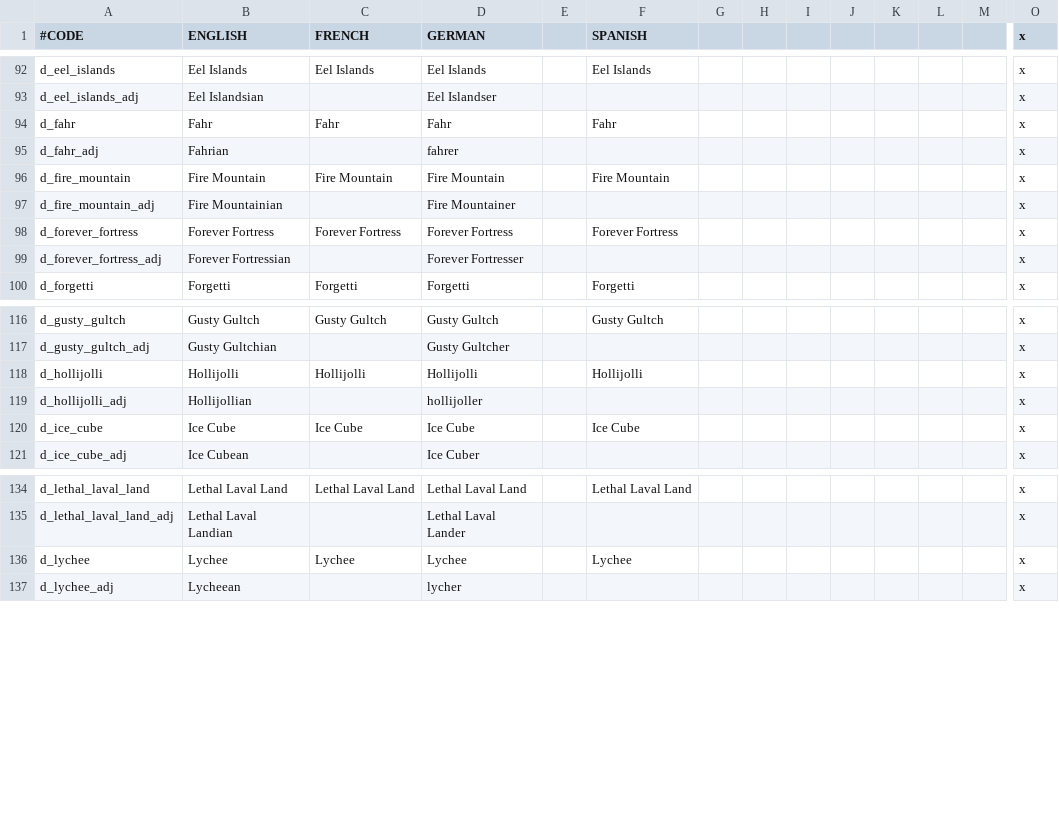
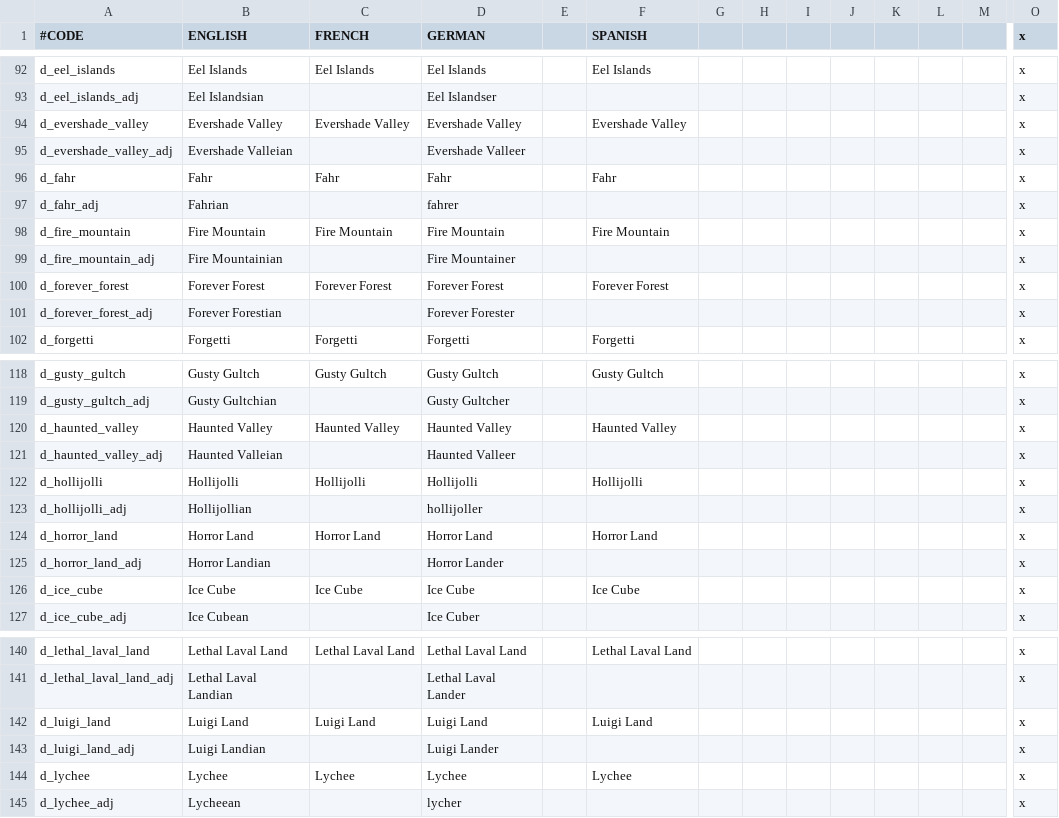
Before and after one commit to TurtleShroom/Super_Mario_Mod, a CSV file: AL-TSP-MARIO/localisation/000_Duchy_names.csv, drawn as a sheet; only a part is shown, gaps mark what is left out; addresses are those after the commit; rows hold the shown columns only; the diff names each change by its address in the sheet, - before the commit and + after, or states it on an @@ line.

```diff
--- a/AL-TSP-MARIO/localisation/000_Duchy_names.csv
+++ b/AL-TSP-MARIO/localisation/000_Duchy_names.csv
+row 94: d_evershade_valley | Evershade Valley | Evershade Valley | Evershade Valley |  | Evershade Valley |  |  |  |  |  |  |  | x
+row 95: d_evershade_valley_adj | Evershade Valleian |  | Evershade Valleer |  |  |  |  |  |  |  |  |  | x
-A100 (#CODE): d_forever_fortress
+A100 (#CODE): d_forever_forest
-B100 (ENGLISH): Forever Fortress
+B100 (ENGLISH): Forever Forest
-C100 (FRENCH): Forever Fortress
+C100 (FRENCH): Forever Forest
-D100 (GERMAN): Forever Fortress
+D100 (GERMAN): Forever Forest
-F100 (SPANISH): Forever Fortress
+F100 (SPANISH): Forever Forest
-A101 (#CODE): d_forever_fortress_adj
+A101 (#CODE): d_forever_forest_adj
-B101 (ENGLISH): Forever Fortressian
+B101 (ENGLISH): Forever Forestian
-D101 (GERMAN): Forever Fortresser
+D101 (GERMAN): Forever Forester
+row 120: d_haunted_valley | Haunted Valley | Haunted Valley | Haunted Valley |  | Haunted Valley |  |  |  |  |  |  |  | x
+row 121: d_haunted_valley_adj | Haunted Valleian |  | Haunted Valleer |  |  |  |  |  |  |  |  |  | x
+row 124: d_horror_land | Horror Land | Horror Land | Horror Land |  | Horror Land |  |  |  |  |  |  |  | x
+row 125: d_horror_land_adj | Horror Landian |  | Horror Lander |  |  |  |  |  |  |  |  |  | x
+row 142: d_luigi_land | Luigi Land | Luigi Land | Luigi Land |  | Luigi Land |  |  |  |  |  |  |  | x
+row 143: d_luigi_land_adj | Luigi Landian |  | Luigi Lander |  |  |  |  |  |  |  |  |  | x
```
Also changed, not shown: AL-TSP-MARIO/localisation/000_County_names.csv, AL-TSP-MARIO/localisation/000_Kingdom_names.csv, 33 other files.
